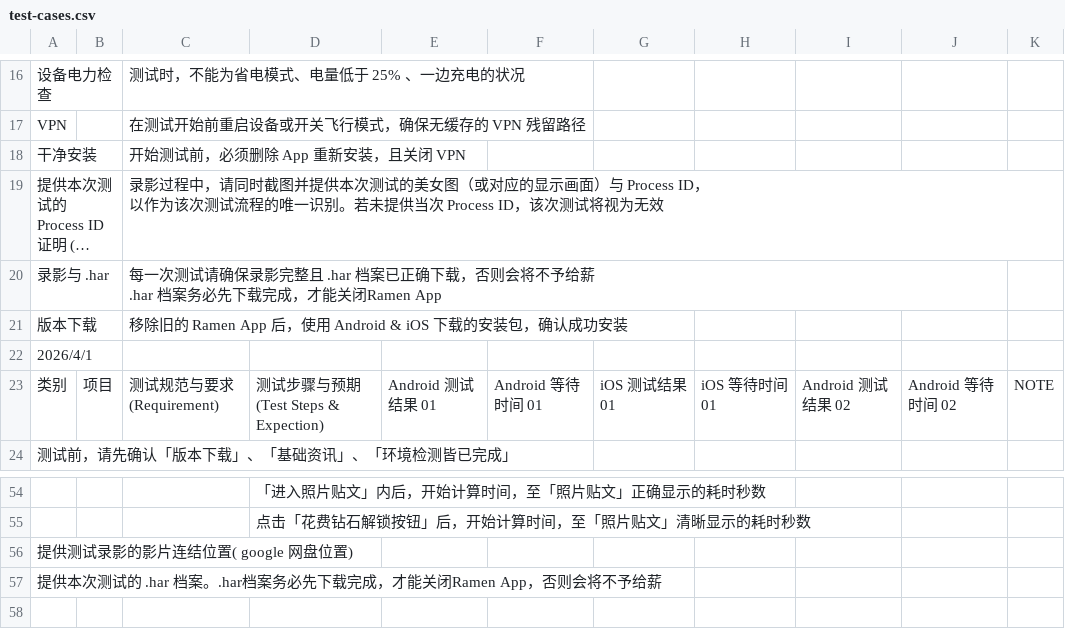
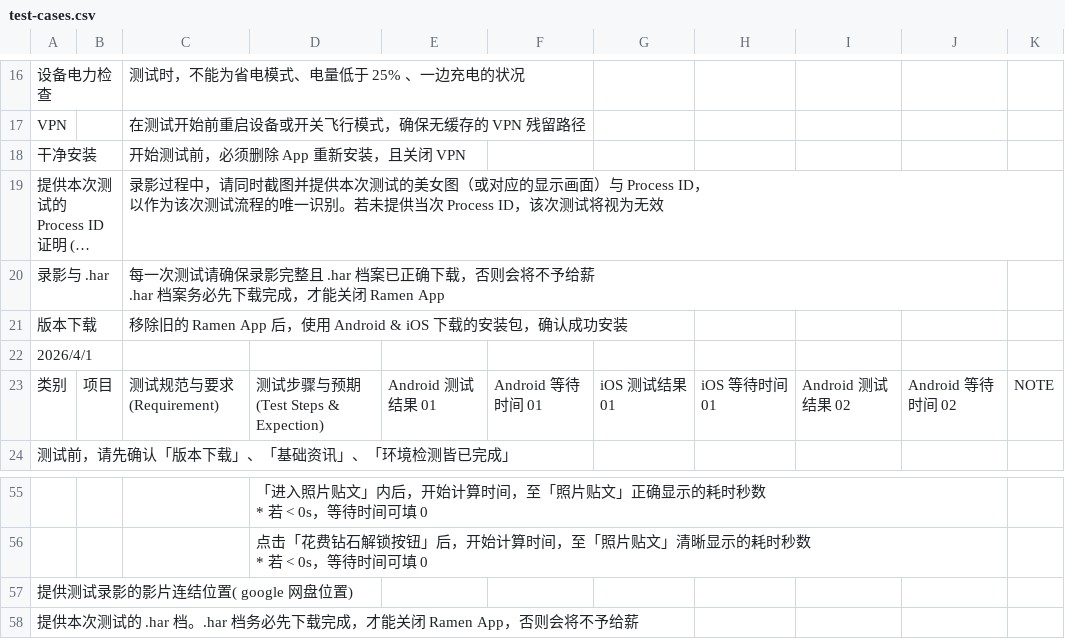
Before and after one commit to AdalynWu/regional-test-report-tool, a CSV file: public/data/ramen/test-cases.csv, drawn as a sheet; only a part is shown, gaps mark what is left out; long unchanged cells end in …; addresses are those after the commit; ↵ is a line break in a cell; the diff covers the shown part only; the diff names each change by its address in the sheet, - before the commit and + after, or states it on an @@ line.

```diff
--- a/public/data/ramen/test-cases.csv
+++ b/public/data/ramen/test-cases.csv
-C20: …才能关闭Ramen App
+C20: …才能关闭 Ramen App
-D55: 「进入照片贴文」内后，开始计算时间，至「照片贴文」正确显示的耗时秒数
+D55: 「进入照片贴文」内后，开始计算时间，至「照片贴文」正确显示的耗时秒数 ↵ * 若 < 0s，等待时间可填 0
-D56: …耗时秒数
+D56: …耗时秒数 ↵ * 若 < 0s，等待时间可填 0
-A58: …的 .har 档案。.har档案务必先下载完成，才能关闭Ramen App，否…
+A58: …的 .har 档。.har 档务必先下载完成，才能关闭 Ramen App，否…
```
Also changed, not shown: 1 added row and 21 edited cells elsewhere in this file, 1 other file.
